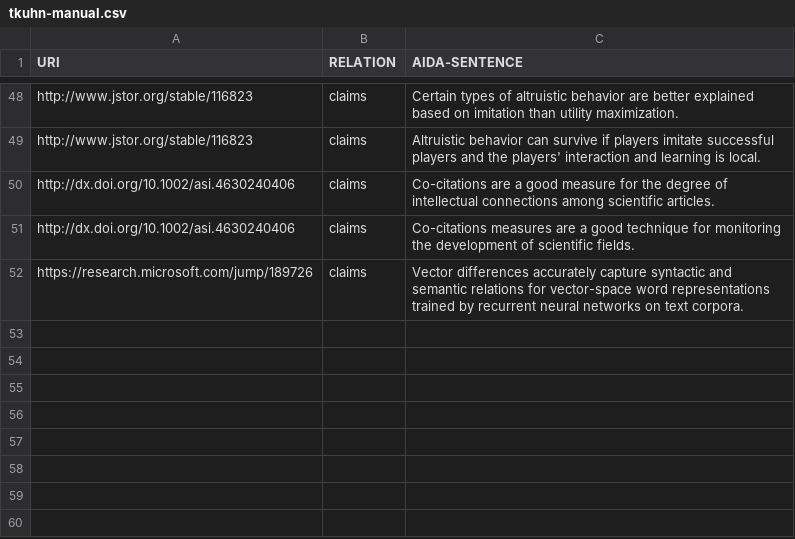
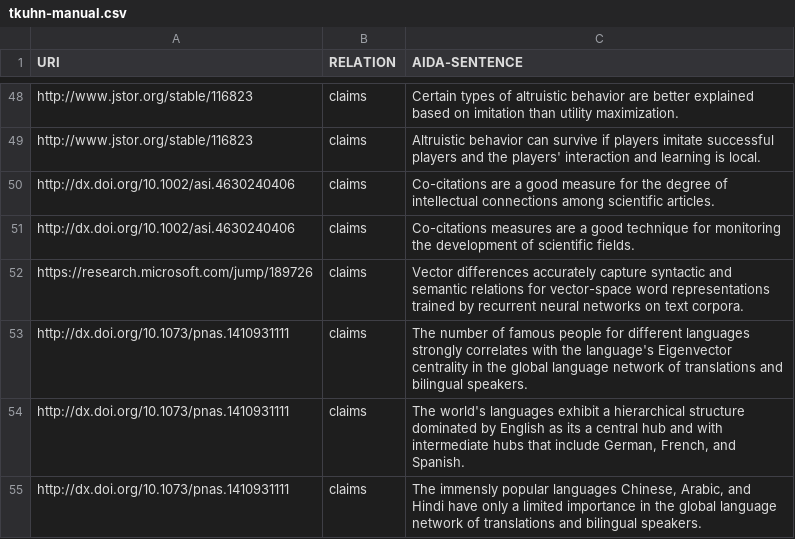
Before and after one commit to tkuhn/aida, a CSV file: data/tkuhn-manual.csv, drawn as a sheet; only a part is shown, gaps mark what is left out; the diff names each change by its address in the sheet, - before the commit and + after, or states it on an @@ line.

Commit message:
Add AIDA sentences

```diff
--- a/data/tkuhn-manual.csv
+++ b/data/tkuhn-manual.csv
+row 53: http://dx.doi.org/10.1073/pnas.1410931111 | claims | The number of famous people for different languages strongly correlates with the language's Eigenvector centrality in the global language network of translations and bilingual speakers.
+row 54: http://dx.doi.org/10.1073/pnas.1410931111 | claims | The world's languages exhibit a hierarchical structure dominated by English as its a central hub and with intermediate hubs that include German, French, and Spanish.
+row 55: http://dx.doi.org/10.1073/pnas.1410931111 | claims | The immensly popular languages Chinese, Arabic, and Hindi have only a limited importance in the global language network of translations and bilingual speakers.
```
